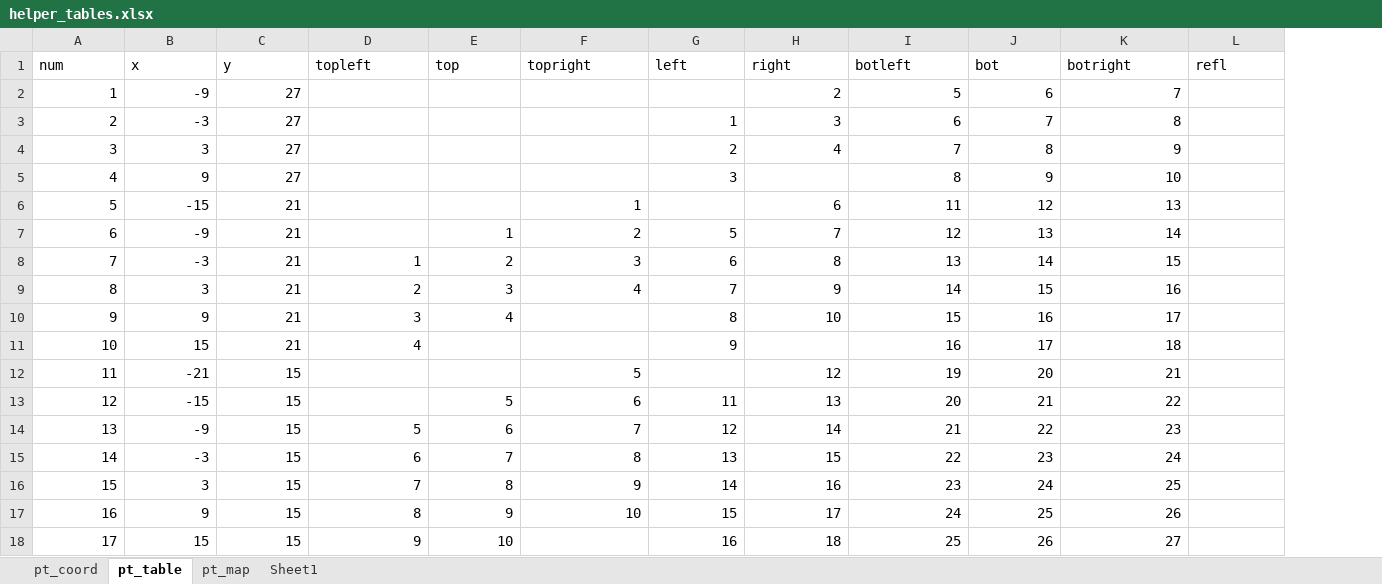
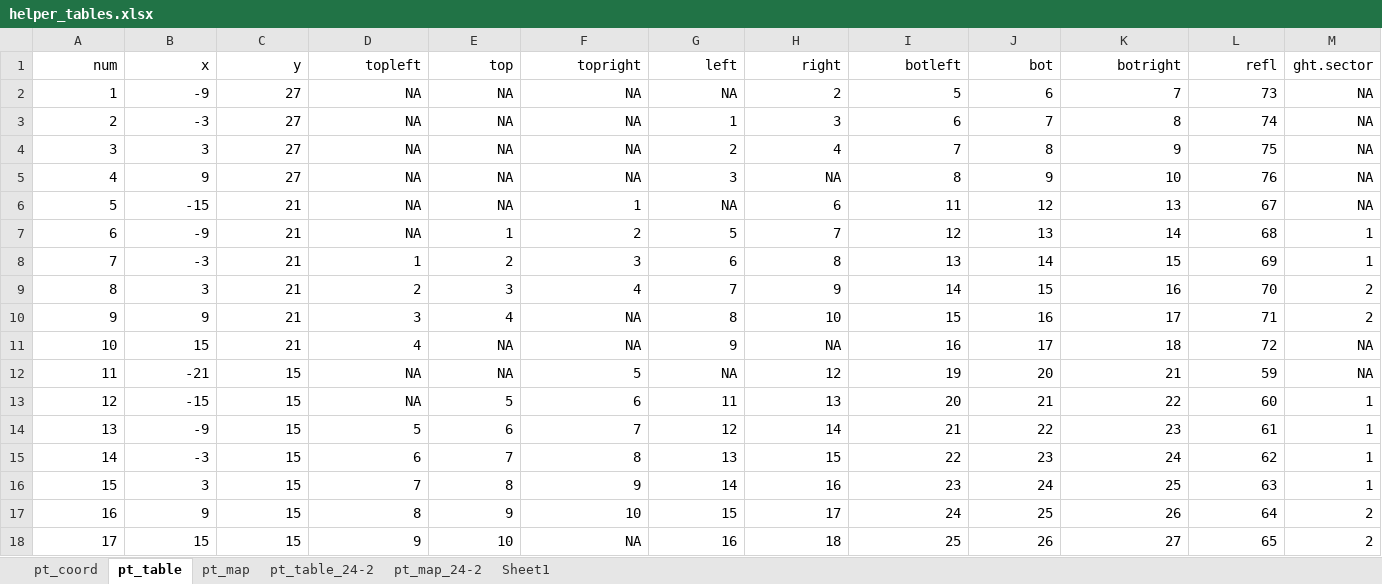
Before and after one commit to 5corp10/VFEval, an Excel workbook: helper_tables.xlsx, sheet pt_table, drawn as a sheet; only a part is shown; values as stored, in another font and other column widths than the file's, no borders; the diff covers the shown part only; the diff names each change by its address in the sheet, - before the commit and + after, or states it on an @@ line.

```diff
--- a/helper_tables.xlsx (sheet pt_table)
+++ b/helper_tables.xlsx (sheet pt_table)
+sheet tab: pt_table_24-2
+sheet tab: pt_map_24-2
+column M (ght.sector), rows 2-18: NA | NA | NA | NA | NA | 1 | 1 | 2 | 2 | NA | NA | 1 | 1 | 1 | 1 | 2 | 2
-A1:L1 alignment: left
+A1:L1 alignment: right
-D2:D7 (topleft): (empty)
+D2:D7 (topleft): NA
-E2:E6 (top): (empty)
+E2:E6 (top): NA
-F2:F5 (topright): (empty)
+F2:F5 (topright): NA
-G2 (left): (empty)
+G2 (left): NA
-L2 (refl): (empty)
+L2 (refl): 73
-L3 (refl): (empty)
+L3 (refl): 74
-L4 (refl): (empty)
+L4 (refl): 75
-H5 (right): (empty)
+H5 (right): NA
-L5 (refl): (empty)
+L5 (refl): 76
-G6 (left): (empty)
+G6 (left): NA
-L6 (refl): (empty)
+L6 (refl): 67
-L7 (refl): (empty)
+L7 (refl): 68
-L8 (refl): (empty)
+L8 (refl): 69
-L9 (refl): (empty)
+L9 (refl): 70
-F10:F11 (topright): (empty)
+F10:F11 (topright): NA
-L10 (refl): (empty)
+L10 (refl): 71
-E11:E12 (top): (empty)
+E11:E12 (top): NA
-H11 (right): (empty)
+H11 (right): NA
-L11 (refl): (empty)
+L11 (refl): 72
-D12:D13 (topleft): (empty)
+D12:D13 (topleft): NA
-G12 (left): (empty)
+G12 (left): NA
-L12 (refl): (empty)
+L12 (refl): 59
-L13 (refl): (empty)
+L13 (refl): 60
-L14 (refl): (empty)
+L14 (refl): 61
-L15 (refl): (empty)
+L15 (refl): 62
-L16 (refl): (empty)
+L16 (refl): 63
-L17 (refl): (empty)
+L17 (refl): 64
-F18 (topright): (empty)
+F18 (topright): NA
-L18 (refl): (empty)
+L18 (refl): 65
```
Also changed, not shown: 119 edited cells elsewhere in this sheet, sheet pt_map, 3 other files.
